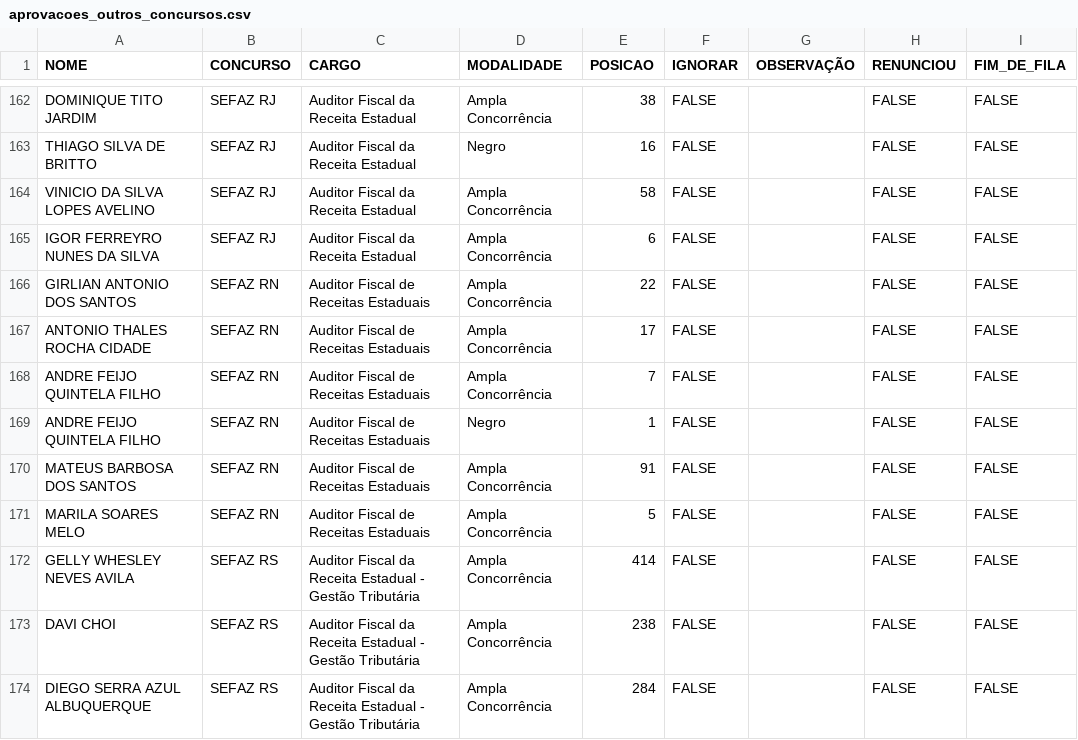
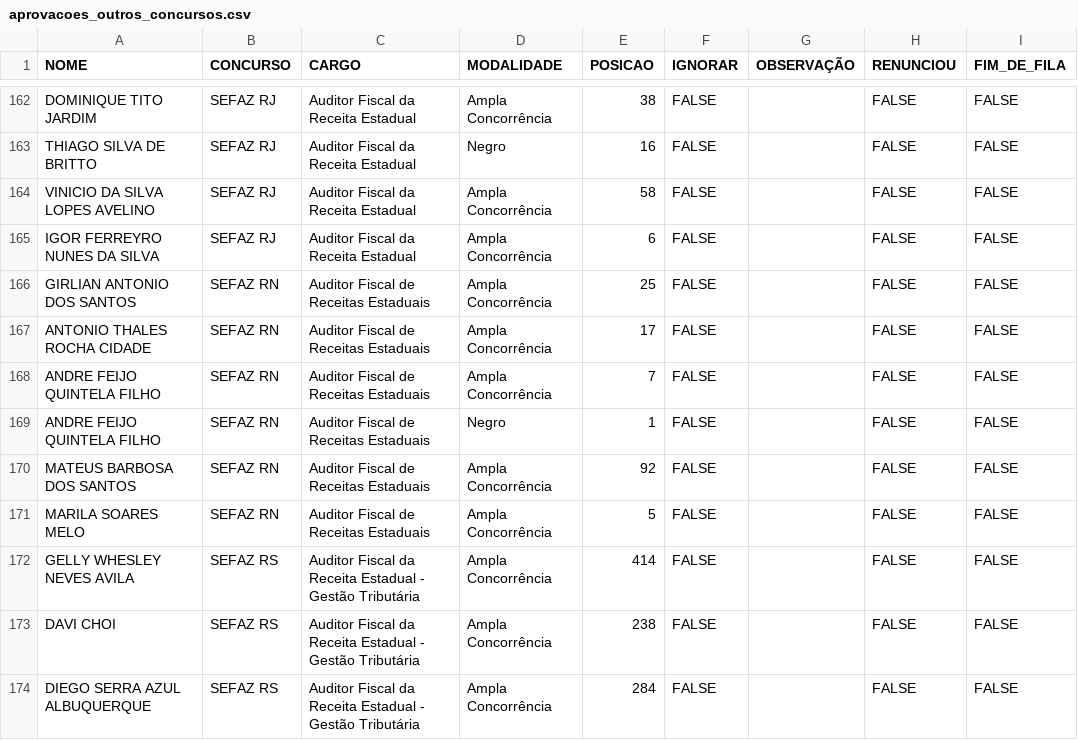
Before and after one commit to observatoriosefmg/observatoriosefmg.github.io, a CSV file: evasao/data/aprovacoes_outros_concursos.csv, drawn as a sheet; only a part is shown, gaps mark what is left out.

```diff
--- a/evasao/data/aprovacoes_outros_concursos.csv
+++ b/evasao/data/aprovacoes_outros_concursos.csv
@@ -165,3 +165,3 @@ VINICIO DA SILVA LOPES AVELINO;SEFAZ RJ;Auditor Fiscal da Receita Estadual;Ampla
 IGOR FERREYRO NUNES DA SILVA;SEFAZ RJ;Auditor Fiscal da Receita Estadual;Ampla Concorrência;6;FALSE;;FALSE;FALSE
-GIRLIAN ANTONIO DOS SANTOS;SEFAZ RN;Auditor Fiscal de Receitas Estaduais;Ampla Concorrência;22;FALSE;;FALSE;FALSE
+GIRLIAN ANTONIO DOS SANTOS;SEFAZ RN;Auditor Fiscal de Receitas Estaduais;Ampla Concorrência;25;FALSE;;FALSE;FALSE
 ANTONIO THALES ROCHA CIDADE;SEFAZ RN;Auditor Fiscal de Receitas Estaduais;Ampla Concorrência;17;FALSE;;FALSE;FALSE
@@ -169,3 +169,3 @@ ANDRE FEIJO QUINTELA FILHO;SEFAZ RN;Auditor Fiscal de Receitas Estaduais;Ampla C
 ANDRE FEIJO QUINTELA FILHO;SEFAZ RN;Auditor Fiscal de Receitas Estaduais;Negro;1;FALSE;;FALSE;FALSE
-MATEUS BARBOSA DOS SANTOS;SEFAZ RN;Auditor Fiscal de Receitas Estaduais;Ampla Concorrência;91;FALSE;;FALSE;FALSE
+MATEUS BARBOSA DOS SANTOS;SEFAZ RN;Auditor Fiscal de Receitas Estaduais;Ampla Concorrência;92;FALSE;;FALSE;FALSE
 MARILA SOARES MELO;SEFAZ RN;Auditor Fiscal de Receitas Estaduais;Ampla Concorrência;5;FALSE;;FALSE;FALSE
```
Also changed, not shown: evasao/data/outros_concursos.csv.
